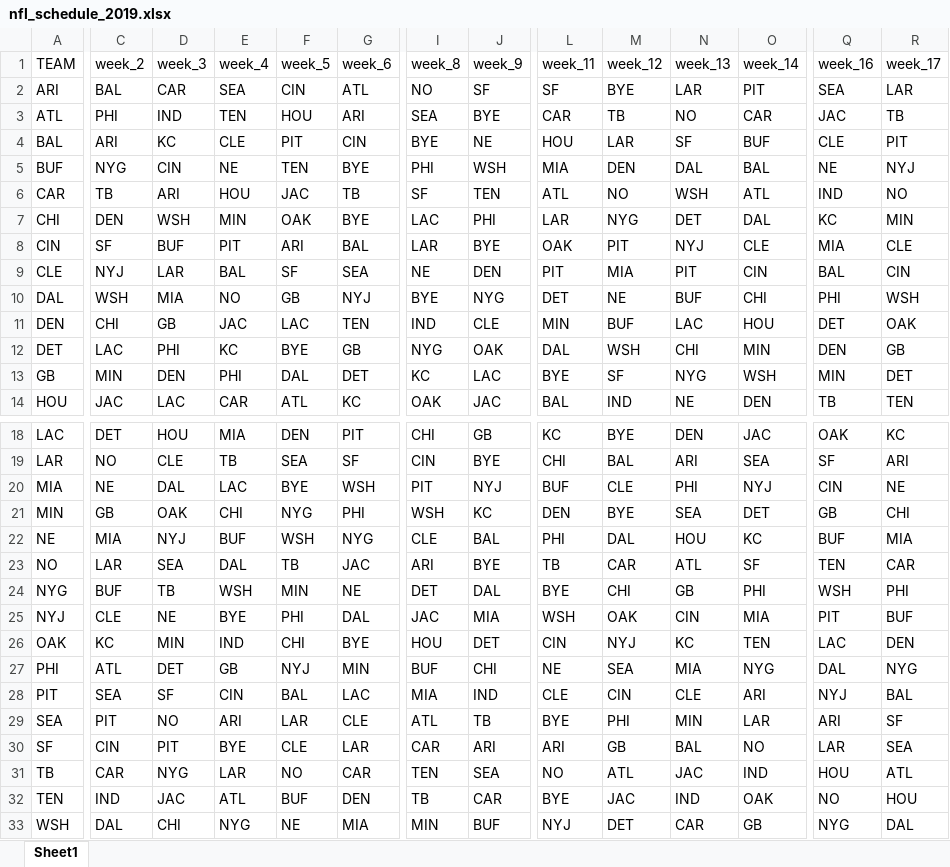
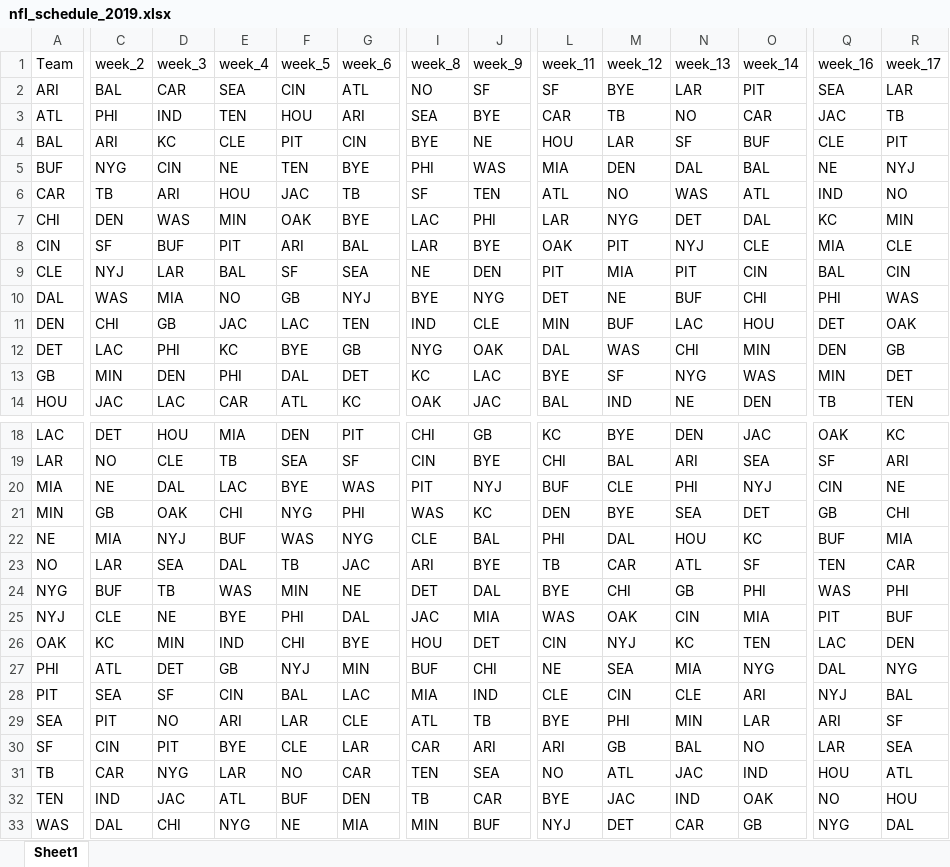
Before and after one commit to Metric-Matt11/Fantasy-Football-Player-Valuation, an Excel workbook: nfl_schedule_2019.xlsx, sheet Sheet1, drawn as a sheet; only a part is shown, gaps mark what is left out; values as stored, in another font and other column widths than the file's, no borders; the diff covers the shown part only; the diff names each change by its address in the sheet, - before the commit and + after, or states it on an @@ line.

```diff
--- a/nfl_schedule_2019.xlsx (sheet Sheet1)
+++ b/nfl_schedule_2019.xlsx (sheet Sheet1)
-A1: TEAM
+A1: Team
-J5 (week_9): WSH
+J5 (week_9): WAS
-N6 (week_13): WSH
+N6 (week_13): WAS
-D7 (week_3): WSH
+D7 (week_3): WAS
-C10 (week_2): WSH
+C10 (week_2): WAS
-R10 (week_17): WSH
+R10 (week_17): WAS
-M12 (week_12): WSH
+M12 (week_12): WAS
-O13 (week_14): WSH
+O13 (week_14): WAS
-G20 (week_6): WSH
+G20 (week_6): WAS
-I21 (week_8): WSH
+I21 (week_8): WAS
-F22 (week_5): WSH
+F22 (week_5): WAS
-E24 (week_4): WSH
+E24 (week_4): WAS
-Q24 (week_16): WSH
+Q24 (week_16): WAS
-L25 (week_11): WSH
+L25 (week_11): WAS
-A33 (Team): WSH
+A33 (Team): WAS
```
Also changed, not shown: 3 edited cells elsewhere in this sheet, 2 other files.
